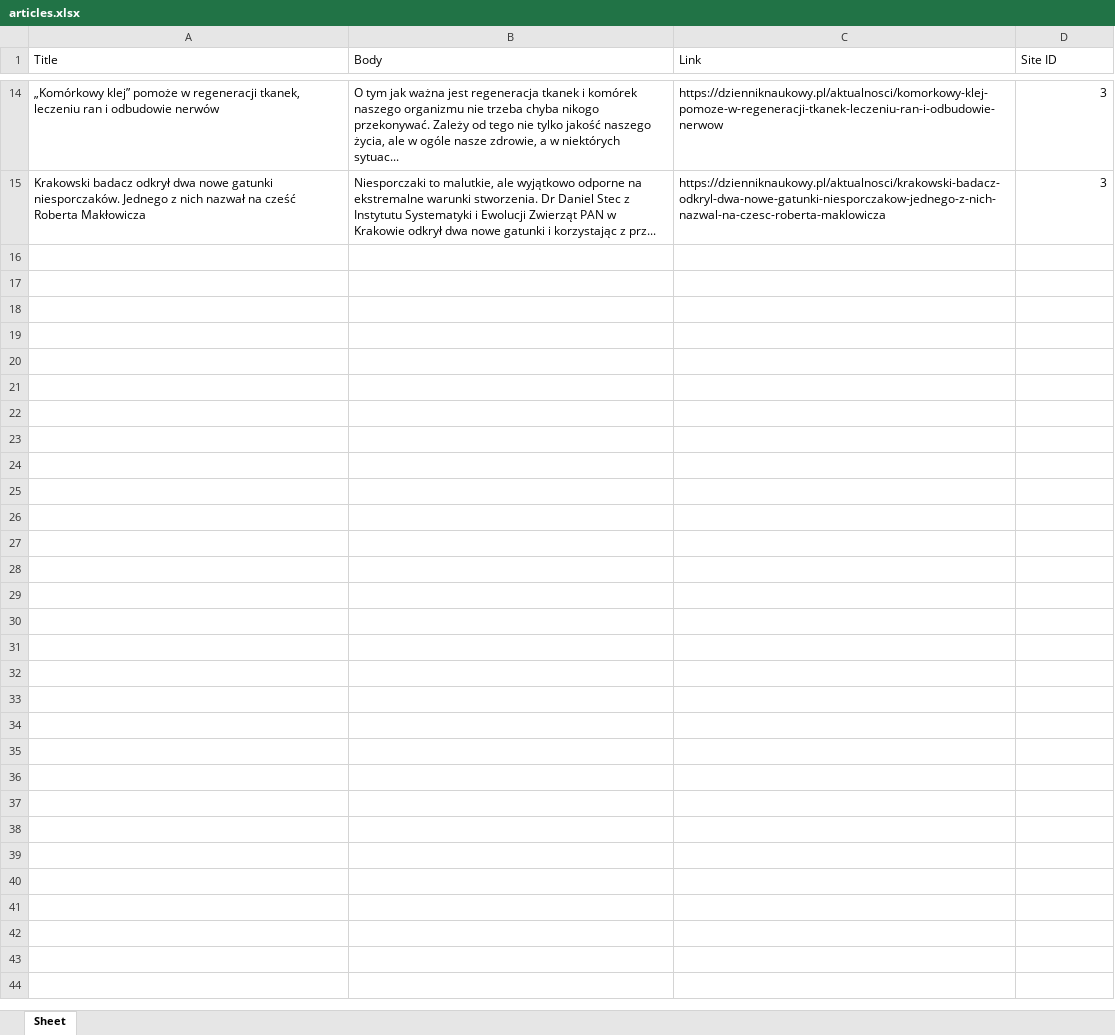
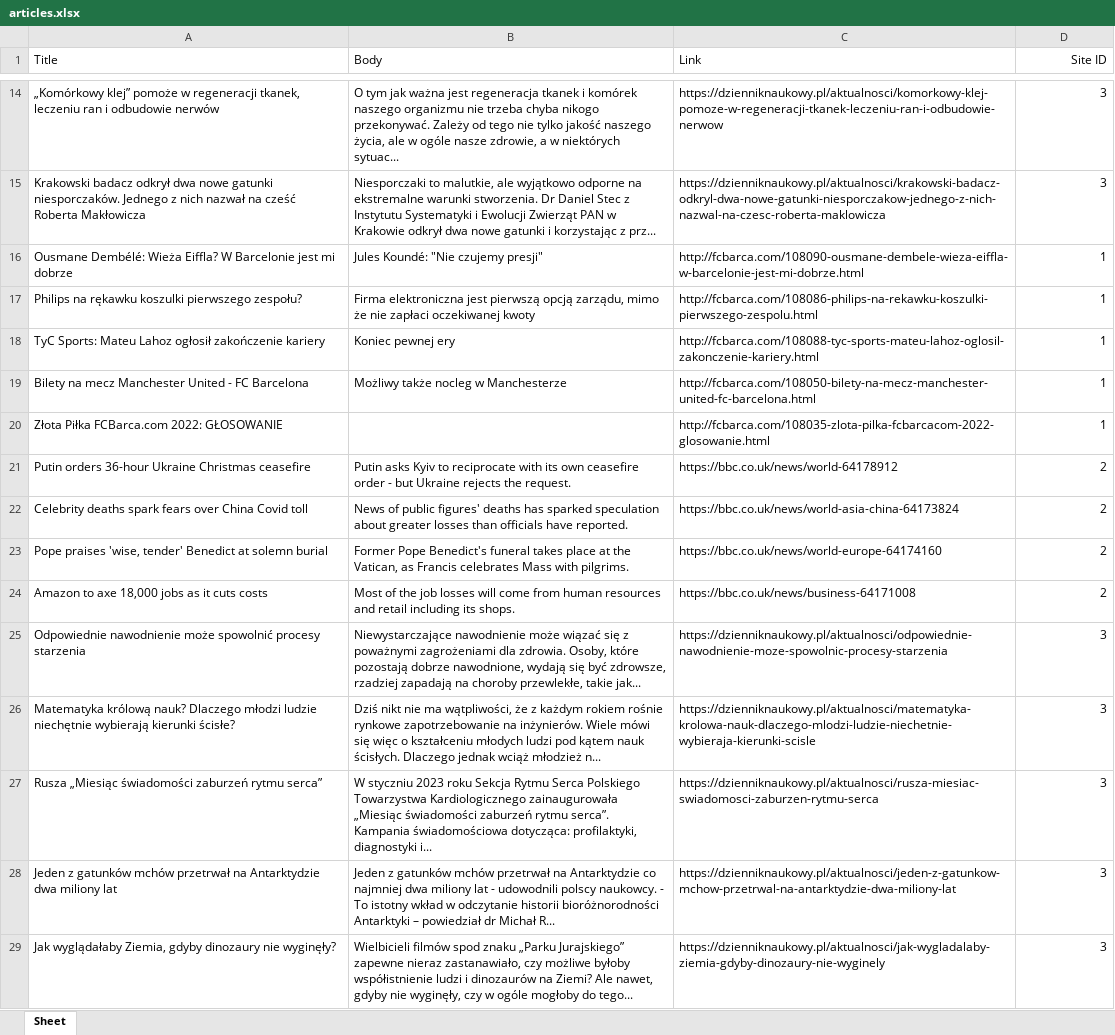
Before and after one commit to Pojjara/ContentAgregator, an Excel workbook: articles.xlsx, sheet Sheet, drawn as a sheet; only a part is shown, gaps mark what is left out; values as stored, in another font and other column widths than the file's, no borders; the diff names each change by its address in the sheet, - before the commit and + after, or states it on an @@ line.

Commit message:
CSV and XLSX only adds new articles now, no duplic

```diff
--- a/articles.xlsx (sheet Sheet)
+++ b/articles.xlsx (sheet Sheet)
-D1 alignment: left
+D1 alignment: right
+row 16: Ousmane Dembélé: Wieża Eiffla? W Barcelonie jest mi dobrze | Jules Koundé: "Nie czujemy presji" | http://fcbarca.com/108090-ousmane-dembele-wieza-eiffla-w-barcelonie-jest-mi-dobrze.html | 1
+row 17: Philips na rękawku koszulki pierwszego zespołu? | Firma elektroniczna jest pierwszą opcją zarządu, mimo że nie zapłaci oczekiwanej kwoty | http://fcbarca.com/108086-philips-na-rekawku-koszulki-pierwszego-zespolu.html | 1
+row 18: TyC Sports: Mateu Lahoz ogłosił zakończenie kariery | Koniec pewnej ery | http://fcbarca.com/108088-tyc-sports-mateu-lahoz-oglosil-zakonczenie-kariery.html | 1
+row 19: Bilety na mecz Manchester United - FC Barcelona | Możliwy także nocleg w Manchesterze | http://fcbarca.com/108050-bilety-na-mecz-manchester-united-fc-barcelona.html | 1
+row 20: Złota Piłka FCBarca.com 2022: GŁOSOWANIE |  | http://fcbarca.com/108035-zlota-pilka-fcbarcacom-2022-glosowanie.html | 1
+row 21: Putin orders 36-hour Ukraine Christmas ceasefire | Putin asks Kyiv to reciprocate with its own ceasefire order - but Ukraine rejects the request. | https://bbc.co.uk/news/world-64178912 | 2
+row 22: Celebrity deaths spark fears over China Covid toll | News of public figures' deaths has sparked speculation about greater losses than officials have reported. | https://bbc.co.uk/news/world-asia-china-64173824 | 2
+row 23: Pope praises 'wise, tender' Benedict at solemn burial | Former Pope Benedict's funeral takes place at the Vatican, as Francis celebrates Mass with pilgrims. | https://bbc.co.uk/news/world-europe-64174160 | 2
+row 24: Amazon to axe 18,000 jobs as it cuts costs | Most of the job losses will come from human resources and retail including its shops. | https://bbc.co.uk/news/business-64171008 | 2
+row 25: Odpowiednie nawodnienie może spowolnić procesy starzenia | Niewystarczające nawodnienie może wiązać się z poważnymi zagrożeniami dla zdrowia. Osoby, które pozostają dobrze nawodnione, wydają się być zdrowsze, rzadziej zapadają na choroby przewlekłe, takie jak... | https://dzienniknaukowy.pl/aktualnosci/odpowiednie-nawodnienie-moze-spowolnic-procesy-starzenia | 3
+row 26: Matematyka królową nauk? Dlaczego młodzi ludzie niechętnie wybierają kierunki ścisłe? | Dziś nikt nie ma wątpliwości, że z każdym rokiem rośnie rynkowe zapotrzebowanie na inżynierów. Wiele mówi się więc o kształceniu młodych ludzi pod kątem nauk ścisłych. Dlaczego jednak wciąż młodzież n... | https://dzienniknaukowy.pl/aktualnosci/matematyka-krolowa-nauk-dlaczego-mlodzi-ludzie-niechetnie-wybieraja-kierunki-scisle | 3
+row 27: Rusza „Miesiąc świadomości zaburzeń rytmu serca” | W styczniu 2023 roku Sekcja Rytmu Serca Polskiego Towarzystwa Kardiologicznego zainaugurowała „Miesiąc świadomości zaburzeń rytmu serca”. Kampania świadomościowa dotycząca: profilaktyki, diagnostyki i... | https://dzienniknaukowy.pl/aktualnosci/rusza-miesiac-swiadomosci-zaburzen-rytmu-serca | 3
+row 28: Jeden z gatunków mchów przetrwał na Antarktydzie dwa miliony lat | Jeden z gatunków mchów przetrwał na Antarktydzie co najmniej dwa miliony lat - udowodnili polscy naukowcy. - To istotny wkład w odczytanie historii bioróżnorodności Antarktyki – powiedział dr Michał R... | https://dzienniknaukowy.pl/aktualnosci/jeden-z-gatunkow-mchow-przetrwal-na-antarktydzie-dwa-miliony-lat | 3
+row 29: Jak wyglądałaby Ziemia, gdyby dinozaury nie wyginęły? | Wielbicieli filmów spod znaku „Parku Jurajskiego” zapewne nieraz zastanawiało, czy możliwe byłoby współistnienie ludzi i dinozaurów na Ziemi? Ale nawet, gdyby nie wyginęły, czy w ogóle mogłoby do tego... | https://dzienniknaukowy.pl/aktualnosci/jak-wygladalaby-ziemia-gdyby-dinozaury-nie-wyginely | 3
```
Also changed, not shown: 4 other files.
